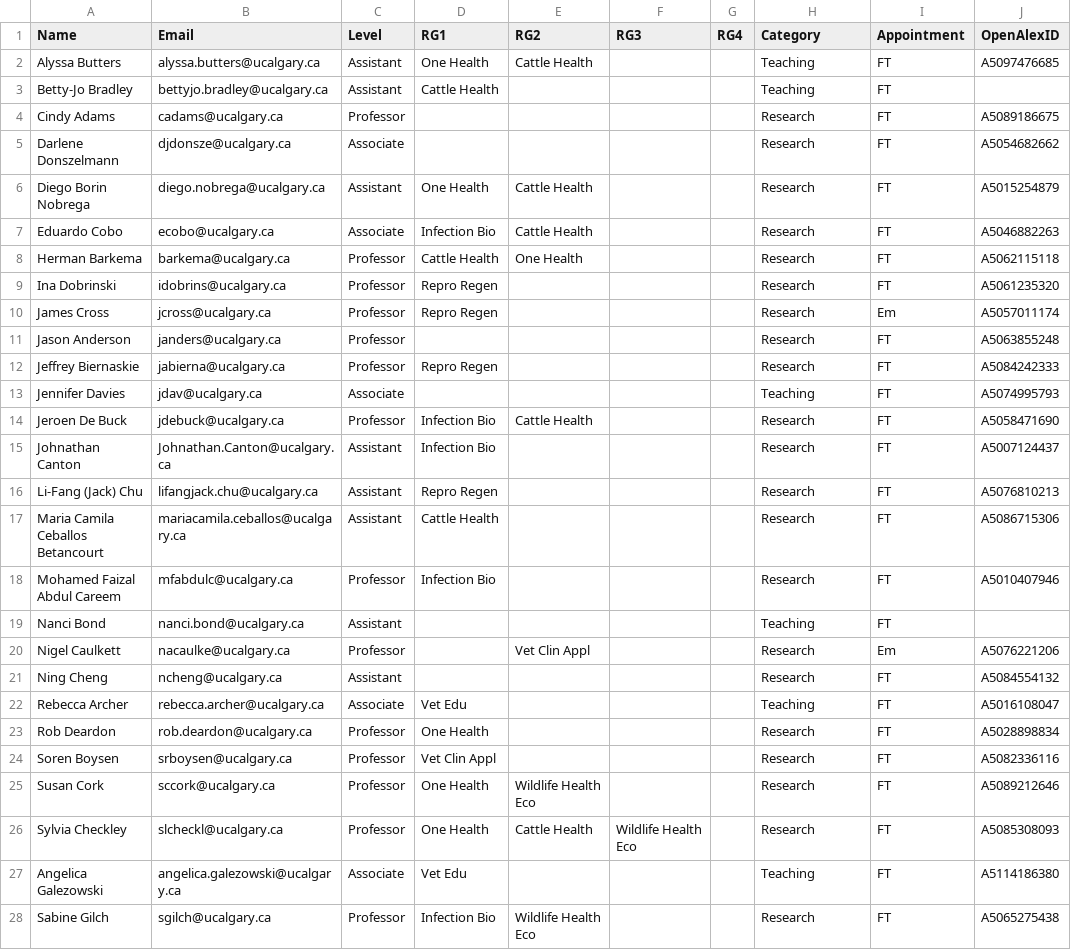
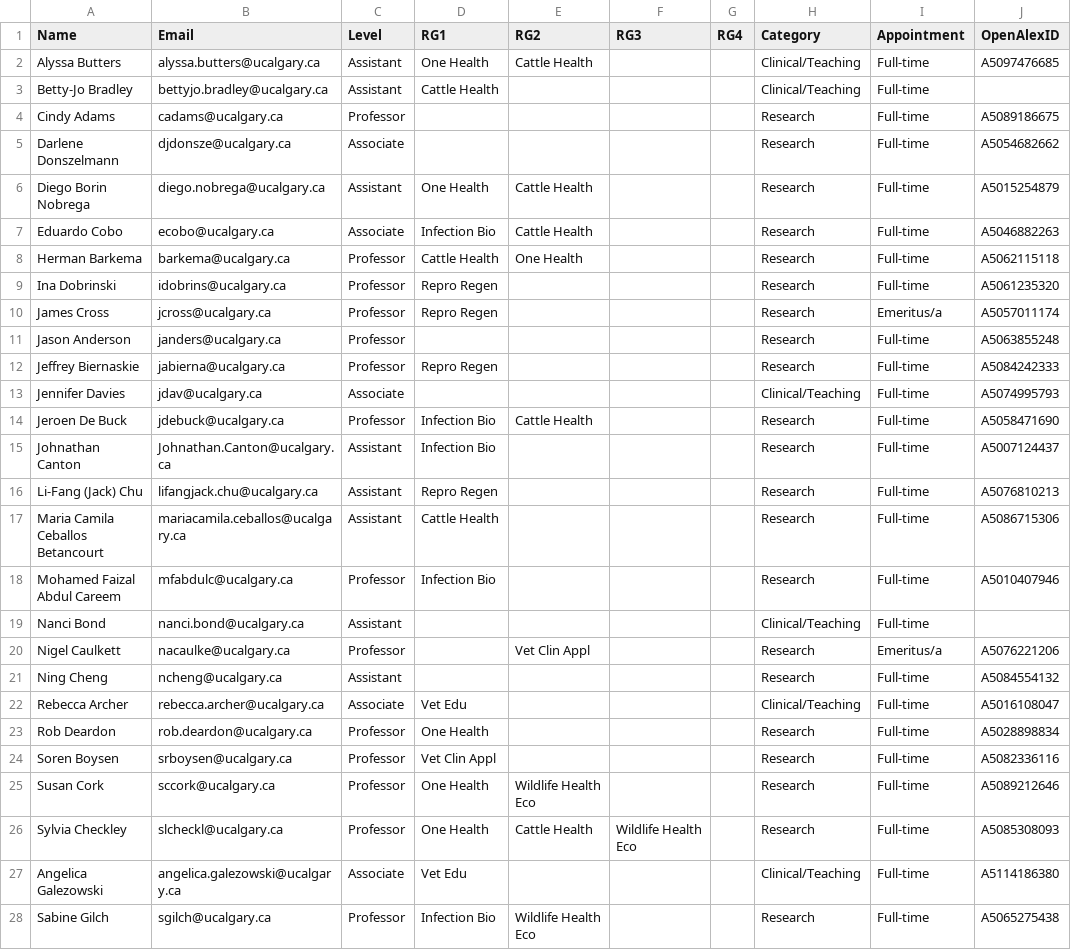
Before and after one commit to ResonanceResearch/WCVM_VetMic, a CSV file: data/full_time_faculty.csv, drawn as a sheet; only a part is shown; the diff covers the shown part only.

Commit message:
Add files via upload

```diff
--- a/data/full_time_faculty.csv
+++ b/data/full_time_faculty.csv
@@ -1,28 +1,28 @@
 Name,Email,Level,RG1,RG2,RG3,RG4,Category,Appointment,OpenAlexID
-Alyssa Butters,alyssa.butters@ucalgary.ca,Assistant,One Health,Cattle Health,,,Teaching,FT,A5097476685
-Betty-Jo Bradley,bettyjo.bradley@ucalgary.ca,Assistant,Cattle Health,,,,Teaching,FT,
-Cindy Adams,cadams@ucalgary.ca,Professor,,,,,Research,FT,A5089186675
-Darlene Donszelmann,djdonsze@ucalgary.ca,Associate,,,,,Research,FT,A5054682662
-Diego Borin Nobrega,diego.nobrega@ucalgary.ca,Assistant,One Health,Cattle Health,,,Research,FT,A5015254879
-Eduardo Cobo,ecobo@ucalgary.ca,Associate,Infection Bio,Cattle Health,,,Research,FT,A5046882263
-Herman Barkema,barkema@ucalgary.ca,Professor,Cattle Health,One Health,,,Research,FT,A5062115118
-Ina Dobrinski,idobrins@ucalgary.ca,Professor,Repro Regen,,,,Research,FT,A5061235320
-James Cross,jcross@ucalgary.ca,Professor,Repro Regen,,,,Research,Em,A5057011174
-Jason Anderson,janders@ucalgary.ca,Professor,,,,,Research,FT,A5063855248
-Jeffrey Biernaskie,jabierna@ucalgary.ca,Professor,Repro Regen,,,,Research,FT,A5084242333
-Jennifer Davies,jdav@ucalgary.ca,Associate,,,,,Teaching,FT,A5074995793
-Jeroen De Buck,jdebuck@ucalgary.ca,Professor,Infection Bio,Cattle Health,,,Research,FT,A5058471690
-Johnathan Canton,Johnathan.Canton@ucalgary.ca,Assistant,Infection Bio,,,,Research,FT,A5007124437
-Li-Fang (Jack) Chu,lifangjack.chu@ucalgary.ca,Assistant,Repro Regen,,,,Research,FT,A5076810213
-Maria Camila Ceballos Betancourt,mariacamila.ceballos@ucalgary.ca,Assistant,Cattle Health,,,,Research,FT,A5086715306
-Mohamed Faizal Abdul Careem,mfabdulc@ucalgary.ca,Professor,Infection Bio,,,,Research,FT,A5010407946
-Nanci Bond,nanci.bond@ucalgary.ca,Assistant,,,,,Teaching,FT,
-Nigel Caulkett,nacaulke@ucalgary.ca,Professor,,Vet Clin Appl ,,,Research,Em,A5076221206
-Ning Cheng,ncheng@ucalgary.ca,Assistant,,,,,Research,FT,A5084554132
-Rebecca Archer,rebecca.archer@ucalgary.ca,Associate,Vet Edu,,,,Teaching,FT,A5016108047
-Rob Deardon,rob.deardon@ucalgary.ca,Professor,One Health,,,,Research,FT,A5028898834
-Soren Boysen,srboysen@ucalgary.ca,Professor,Vet Clin Appl ,,,,Research,FT,A5082336116
-Susan Cork,sccork@ucalgary.ca,Professor,One Health,Wildlife Health Eco,,,Research,FT,A5089212646
-Sylvia Checkley,slcheckl@ucalgary.ca,Professor,One Health,Cattle Health,Wildlife Health Eco,,Research,FT,A5085308093
-Angelica Galezowski,angelica.galezowski@ucalgary.ca,Associate,Vet Edu,,,,Teaching,FT,A5114186380
-Sabine Gilch,sgilch@ucalgary.ca,Professor,Infection Bio,Wildlife Health Eco,,,Research,FT,A5065275438
+Alyssa Butters,alyssa.butters@ucalgary.ca,Assistant,One Health,Cattle Health,,,Clinical/Teaching,Full-time,A5097476685
+Betty-Jo Bradley,bettyjo.bradley@ucalgary.ca,Assistant,Cattle Health,,,,Clinical/Teaching,Full-time,
+Cindy Adams,cadams@ucalgary.ca,Professor,,,,,Research,Full-time,A5089186675
+Darlene Donszelmann,djdonsze@ucalgary.ca,Associate,,,,,Research,Full-time,A5054682662
+Diego Borin Nobrega,diego.nobrega@ucalgary.ca,Assistant,One Health,Cattle Health,,,Research,Full-time,A5015254879
+Eduardo Cobo,ecobo@ucalgary.ca,Associate,Infection Bio,Cattle Health,,,Research,Full-time,A5046882263
+Herman Barkema,barkema@ucalgary.ca,Professor,Cattle Health,One Health,,,Research,Full-time,A5062115118
+Ina Dobrinski,idobrins@ucalgary.ca,Professor,Repro Regen,,,,Research,Full-time,A5061235320
+James Cross,jcross@ucalgary.ca,Professor,Repro Regen,,,,Research,Emeritus/a,A5057011174
+Jason Anderson,janders@ucalgary.ca,Professor,,,,,Research,Full-time,A5063855248
+Jeffrey Biernaskie,jabierna@ucalgary.ca,Professor,Repro Regen,,,,Research,Full-time,A5084242333
+Jennifer Davies,jdav@ucalgary.ca,Associate,,,,,Clinical/Teaching,Full-time,A5074995793
+Jeroen De Buck,jdebuck@ucalgary.ca,Professor,Infection Bio,Cattle Health,,,Research,Full-time,A5058471690
+Johnathan Canton,Johnathan.Canton@ucalgary.ca,Assistant,Infection Bio,,,,Research,Full-time,A5007124437
+Li-Fang (Jack) Chu,lifangjack.chu@ucalgary.ca,Assistant,Repro Regen,,,,Research,Full-time,A5076810213
+Maria Camila Ceballos Betancourt,mariacamila.ceballos@ucalgary.ca,Assistant,Cattle Health,,,,Research,Full-time,A5086715306
+Mohamed Faizal Abdul Careem,mfabdulc@ucalgary.ca,Professor,Infection Bio,,,,Research,Full-time,A5010407946
+Nanci Bond,nanci.bond@ucalgary.ca,Assistant,,,,,Clinical/Teaching,Full-time,
+Nigel Caulkett,nacaulke@ucalgary.ca,Professor,,Vet Clin Appl ,,,Research,Emeritus/a,A5076221206
+Ning Cheng,ncheng@ucalgary.ca,Assistant,,,,,Research,Full-time,A5084554132
+Rebecca Archer,rebecca.archer@ucalgary.ca,Associate,Vet Edu,,,,Clinical/Teaching,Full-time,A5016108047
+Rob Deardon,rob.deardon@ucalgary.ca,Professor,One Health,,,,Research,Full-time,A5028898834
+Soren Boysen,srboysen@ucalgary.ca,Professor,Vet Clin Appl ,,,,Research,Full-time,A5082336116
+Susan Cork,sccork@ucalgary.ca,Professor,One Health,Wildlife Health Eco,,,Research,Full-time,A5089212646
+Sylvia Checkley,slcheckl@ucalgary.ca,Professor,One Health,Cattle Health,Wildlife Health Eco,,Research,Full-time,A5085308093
+Angelica Galezowski,angelica.galezowski@ucalgary.ca,Associate,Vet Edu,,,,Clinical/Teaching,Full-time,A5114186380
+Sabine Gilch,sgilch@ucalgary.ca,Professor,Infection Bio,Wildlife Health Eco,,,Research,Full-time,A5065275438
```
Also changed, not shown: 80 edited cells elsewhere in this file.
